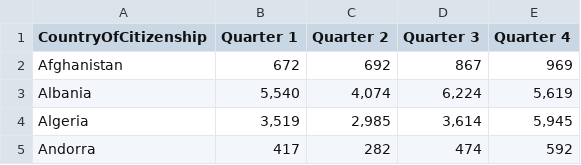
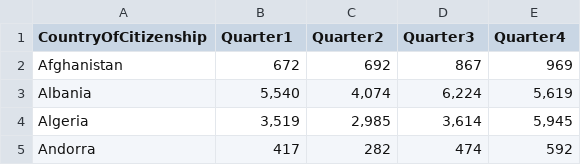
Before and after one commit to ReggieW/US2019immigrants.github.io, a CSV file: I94_visitors.csv, drawn as a sheet; only a part is shown.

```diff
--- a/I94_visitors.csv
+++ b/I94_visitors.csv
@@ -1,2 +1,2 @@
-CountryOfCitizenship,Quarter 1,Quarter 2,Quarter 3,Quarter 4
+CountryOfCitizenship,Quarter1,Quarter2,Quarter3,Quarter4
 Afghanistan,672,692,867,969
```
Also changed, not shown: Naturalized.csv, Non_Immigrant_Class.csv, 4 other files.
